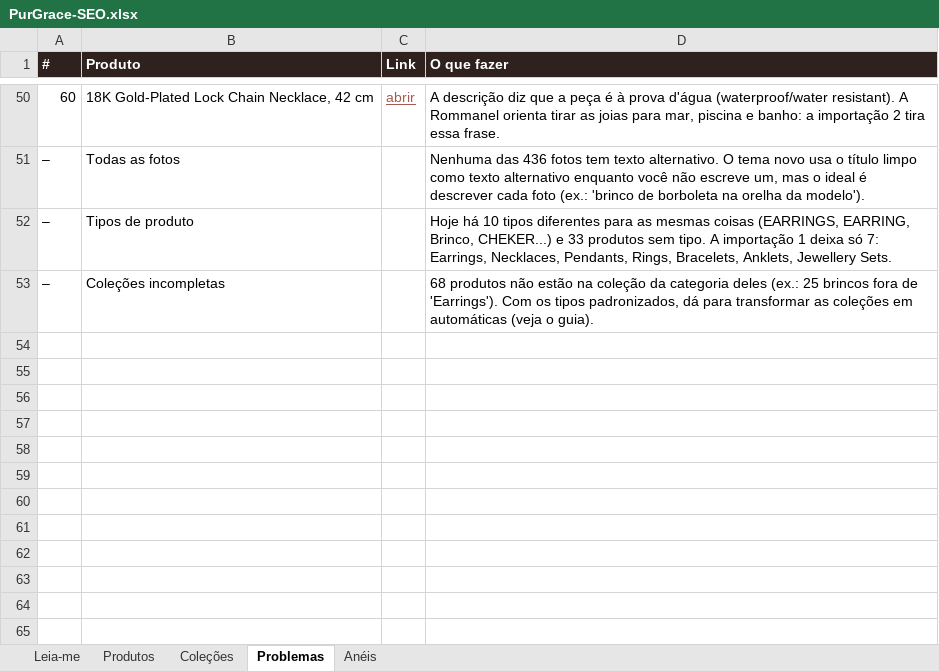
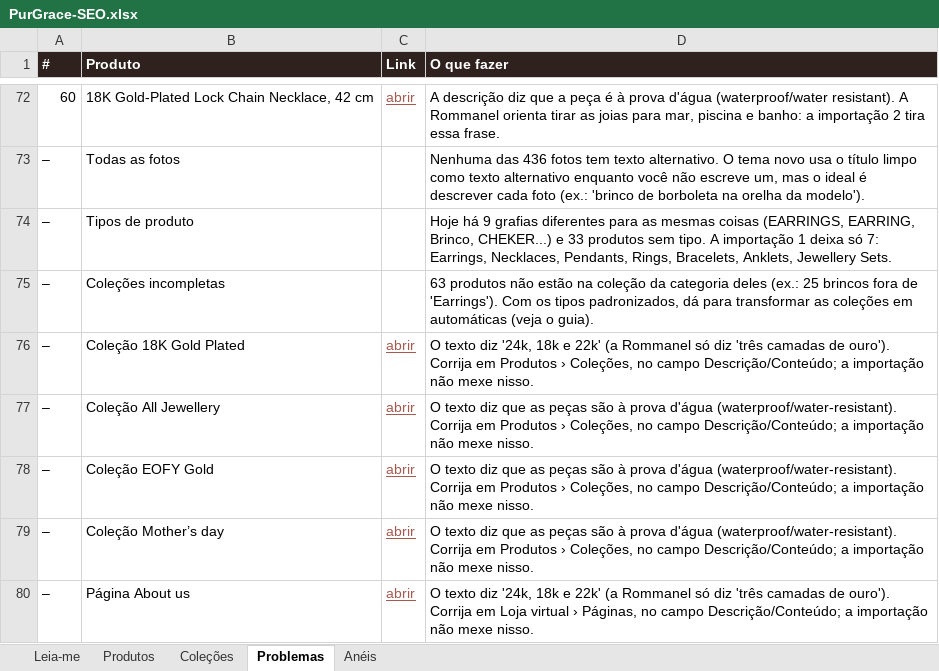
Before and after one commit to lucassouzalima2004/Projects, an Excel workbook: purgrace/seo/PurGrace-SEO.xlsx, sheet Problemas, drawn as a sheet; only a part is shown, gaps mark what is left out; values as stored, in another font and other column widths than the file's, no borders; addresses are those after the commit; the diff covers the shown part only; the diff names each change by its address in the sheet, - before the commit and + after, or states it on an @@ line.

```diff
--- a/purgrace/seo/PurGrace-SEO.xlsx (sheet Problemas)
+++ b/purgrace/seo/PurGrace-SEO.xlsx (sheet Problemas)
-D74 (O que fazer): Hoje há 10 tipos diferentes para…
+D74 (O que fazer): Hoje há 9 grafias diferentes para…
-D75 (O que fazer): 68 produtos não…
+D75 (O que fazer): 63 produtos não…
+row 76: – | Coleção 18K Gold Plated | abrir | O texto diz '24k, 18k e 22k' (a Rommanel só diz 'três camadas de ouro'). Corrija em Produtos › Coleções, no campo Descrição/Conteúdo; a importação não mexe nisso.
+row 77: – | Coleção All Jewellery | abrir | O texto diz que as peças são à prova d'água (waterproof/water-resistant). Corrija em Produtos › Coleções, no campo Descrição/Conteúdo; a importação não mexe nisso.
+row 78: – | Coleção EOFY Gold | abrir | O texto diz que as peças são à prova d'água (waterproof/water-resistant). Corrija em Produtos › Coleções, no campo Descrição/Conteúdo; a importação não mexe nisso.
+row 79: – | Coleção Mother’s day | abrir | O texto diz que as peças são à prova d'água (waterproof/water-resistant). Corrija em Produtos › Coleções, no campo Descrição/Conteúdo; a importação não mexe nisso.
+row 80: – | Página About us | abrir | O texto diz '24k, 18k e 22k' (a Rommanel só diz 'três camadas de ouro'). Corrija em Loja virtual › Páginas, no campo Descrição/Conteúdo; a importação não mexe nisso.
```
Also changed, not shown: 22 added rows and 1 edited cell elsewhere in this sheet, sheet Produtos, sheet Coleções, sheet Leia-me, sheet Anéis, 15 other files.
